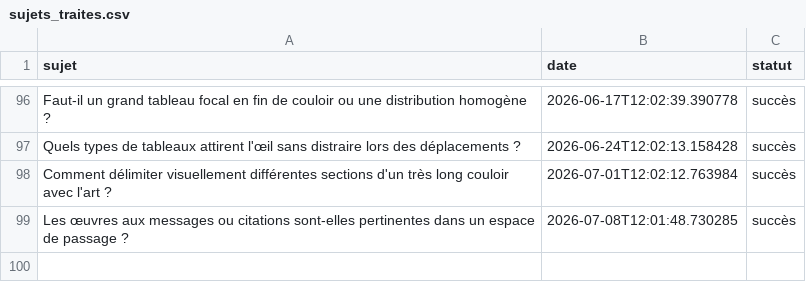
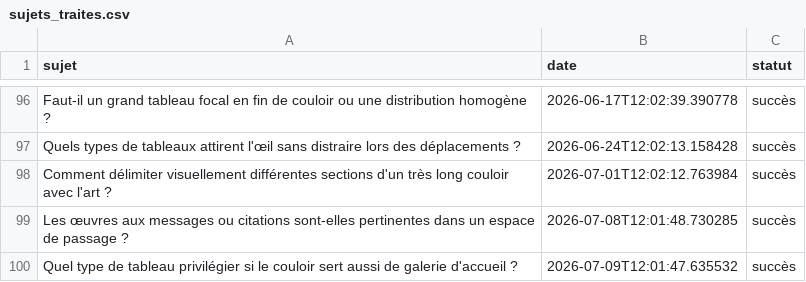
Before and after one commit to Metalosmose21/Couloir-2, a CSV file: sujets_traites.csv, drawn as a sheet; only a part is shown, gaps mark what is left out; the diff names each change by its address in the sheet, - before the commit and + after, or states it on an @@ line.

```diff
--- a/sujets_traites.csv
+++ b/sujets_traites.csv
+row 100: Quel type de tableau privilégier si le couloir sert aussi de galerie d'accueil ? | 2026-07-09T12:01:47.635532 | succès
```
Also changed, not shown: sujets.csv.
